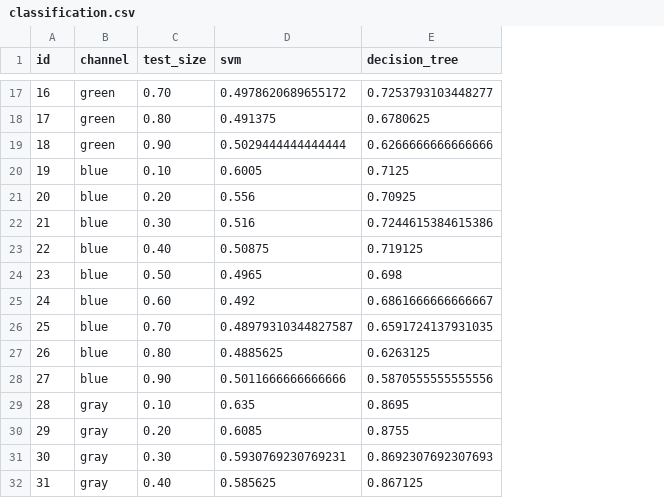
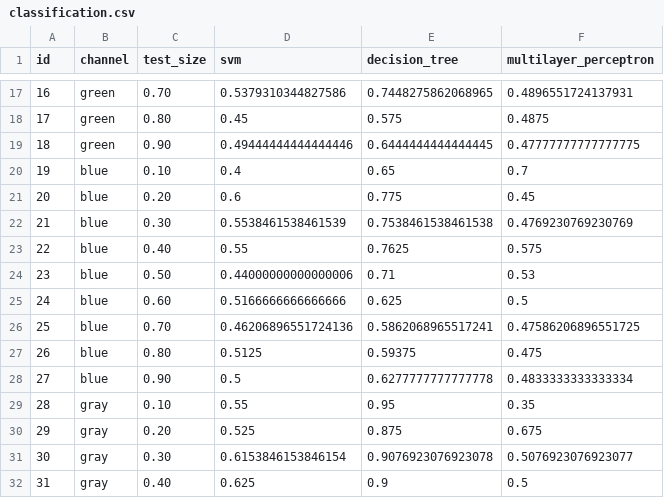
Before and after one commit to IgorMartinez/pdi-works, a CSV file: classification.csv, drawn as a sheet; only a part is shown, gaps mark what is left out; the diff covers the shown part only; the diff names each change by its address in the sheet, - before the commit and + after, or states it on an @@ line.

```diff
--- a/classification.csv
+++ b/classification.csv
+column F (multilayer_perceptron), rows 17-32: 0.4896551724137931 | 0.4875 | 0.47777777777777775 | 0.7 | 0.45 | 0.4769230769230769 | 0.575 | 0.53 | 0.5 | 0.47586206896551725 | 0.475 | 0.4833333333333334 | 0.35 | 0.675 | 0.5076923076923077 | 0.5
-D17 (svm): 0.4978620689655172
+D17 (svm): 0.5379310344827586
-E17 (decision_tree): 0.7253793103448277
+E17 (decision_tree): 0.7448275862068965
-D18 (svm): 0.491375
+D18 (svm): 0.45
-E18 (decision_tree): 0.6780625
+E18 (decision_tree): 0.575
-D19 (svm): 0.5029444444444444
+D19 (svm): 0.49444444444444446
-E19 (decision_tree): 0.6266666666666666
+E19 (decision_tree): 0.6444444444444445
-D20 (svm): 0.6005
+D20 (svm): 0.4
-E20 (decision_tree): 0.7125
+E20 (decision_tree): 0.65
-D21 (svm): 0.556
+D21 (svm): 0.6
-E21 (decision_tree): 0.70925
+E21 (decision_tree): 0.775
-D22 (svm): 0.516
+D22 (svm): 0.5538461538461539
-E22 (decision_tree): 0.7244615384615386
+E22 (decision_tree): 0.7538461538461538
-D23 (svm): 0.50875
+D23 (svm): 0.55
-E23 (decision_tree): 0.719125
+E23 (decision_tree): 0.7625
-D24 (svm): 0.4965
+D24 (svm): 0.44000000000000006
-E24 (decision_tree): 0.698
+E24 (decision_tree): 0.71
-D25 (svm): 0.492
+D25 (svm): 0.5166666666666666
-E25 (decision_tree): 0.6861666666666667
+E25 (decision_tree): 0.625
-D26 (svm): 0.48979310344827587
+D26 (svm): 0.46206896551724136
-E26 (decision_tree): 0.6591724137931035
+E26 (decision_tree): 0.5862068965517241
-D27 (svm): 0.4885625
+D27 (svm): 0.5125
-E27 (decision_tree): 0.6263125
+E27 (decision_tree): 0.59375
-D28 (svm): 0.5011666666666666
+D28 (svm): 0.5
-E28 (decision_tree): 0.5870555555555556
+E28 (decision_tree): 0.6277777777777778
-D29 (svm): 0.635
+D29 (svm): 0.55
-E29 (decision_tree): 0.8695
+E29 (decision_tree): 0.95
-D30 (svm): 0.6085
+D30 (svm): 0.525
-E30 (decision_tree): 0.8755
+E30 (decision_tree): 0.875
-D31 (svm): 0.5930769230769231
+D31 (svm): 0.6153846153846154
-E31 (decision_tree): 0.8692307692307693
+E31 (decision_tree): 0.9076923076923078
-D32 (svm): 0.585625
+D32 (svm): 0.625
-E32 (decision_tree): 0.867125
+E32 (decision_tree): 0.9
```
Also changed, not shown: 40 edited cells elsewhere in this file, 3 other files.
